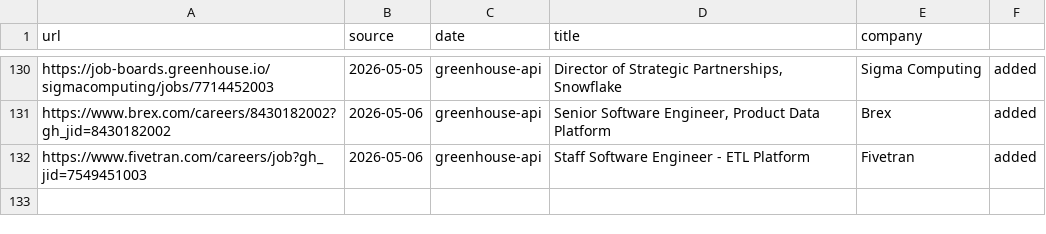
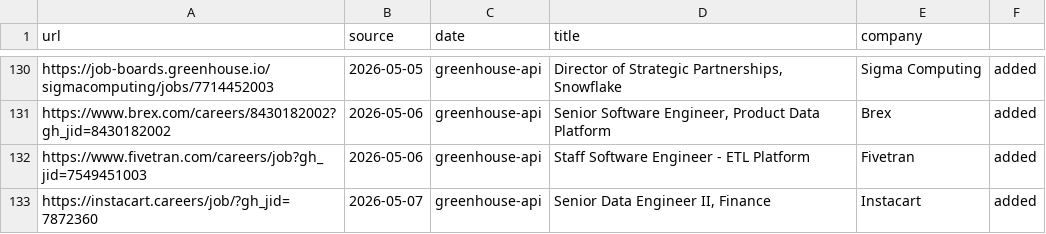
Before and after one commit to snigdhagaddam94/WorldOfAI, a TSV file: CareerOps/data/scan-history.tsv, drawn as a sheet; only a part is shown, gaps mark what is left out.

```diff
--- a/CareerOps/data/scan-history.tsv
+++ b/CareerOps/data/scan-history.tsv
@@ -132 +132,2 @@ https://www.brex.com/careers/8430182002?gh_jid=8430182002	2026-05-06	greenhouse-
 https://www.fivetran.com/careers/job?gh_jid=7549451003	2026-05-06	greenhouse-api	Staff Software Engineer - ETL Platform	Fivetran	added
+https://instacart.careers/job/?gh_jid=7872360	2026-05-07	greenhouse-api	Senior Data Engineer II, Finance	Instacart	added
```
Also changed, not shown: CareerOps/batch/batch-input.tsv, CareerOps/batch/batch-state.tsv, 1 other file.
